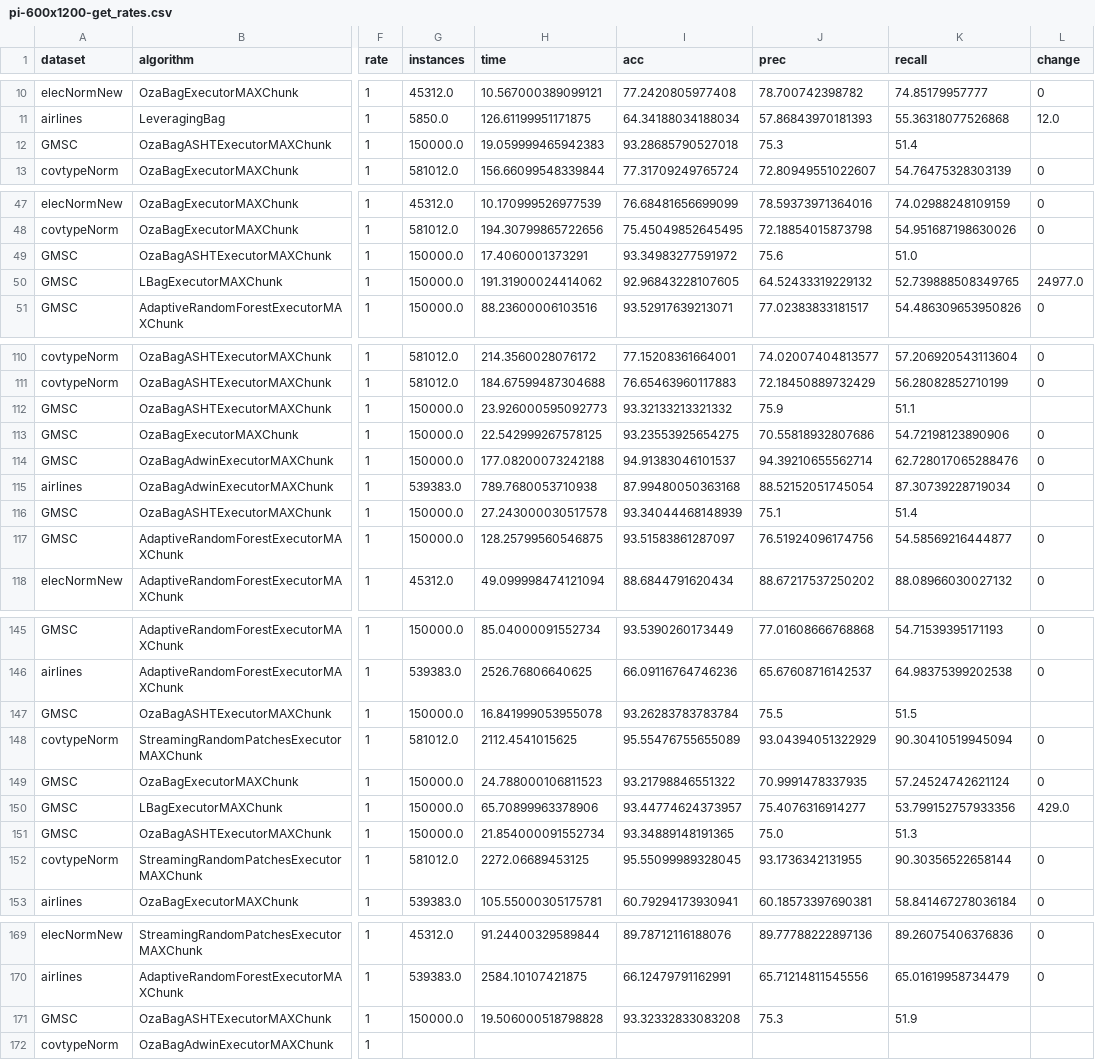
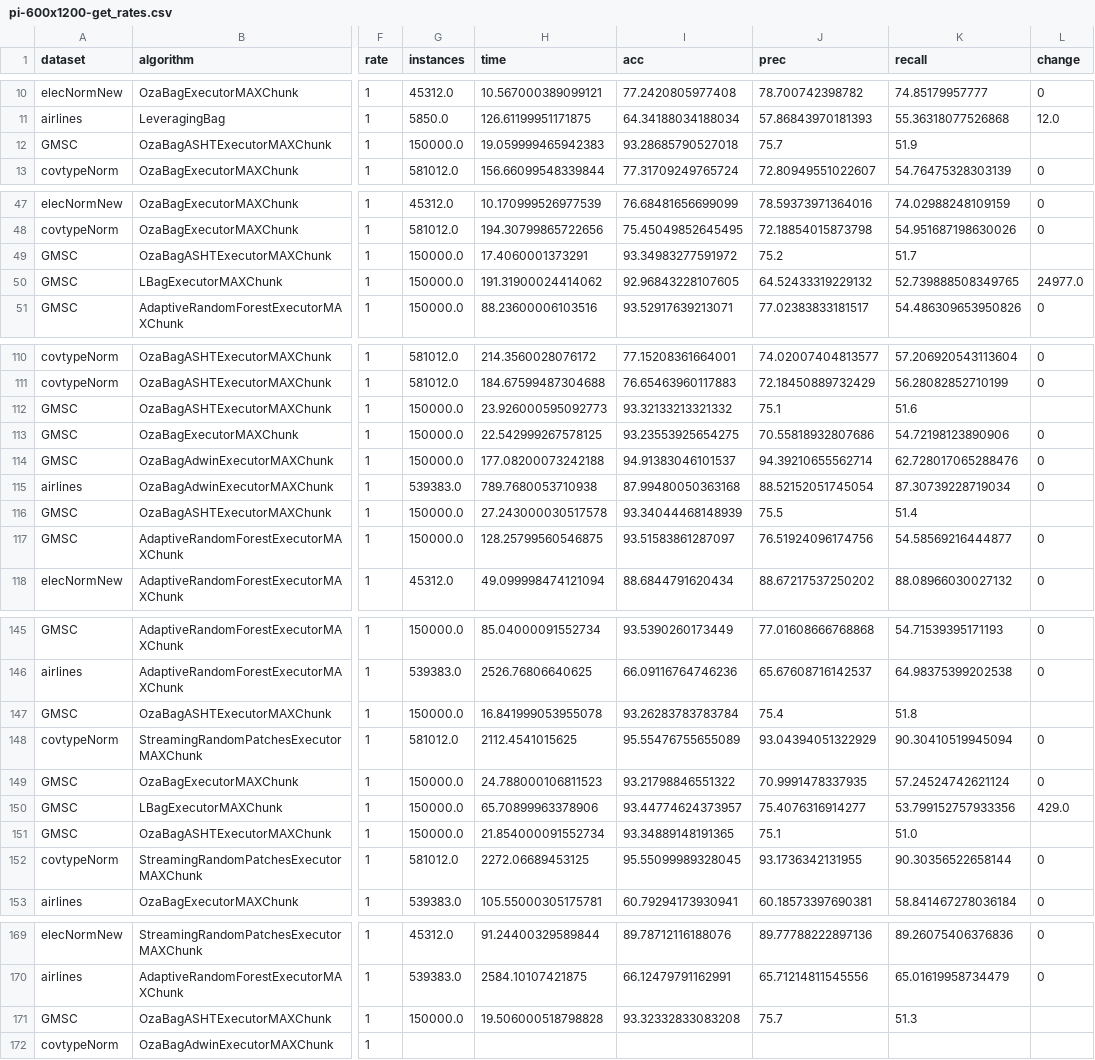
Before and after one commit to HPCSys-Lab/tecnhiques-reduce-consumption-energy, a CSV file: parsed_csvs/pi-600x1200-get_rates.csv, drawn as a sheet; only a part is shown, gaps mark what is left out; the diff covers the shown part only; the diff names each change by its address in the sheet, - before the commit and + after, or states it on an @@ line.

```diff
--- a/parsed_csvs/pi-600x1200-get_rates.csv
+++ b/parsed_csvs/pi-600x1200-get_rates.csv
-J12 (prec): 75.3
+J12 (prec): 75.7
-K12 (recall): 51.4
+K12 (recall): 51.9
-J49 (prec): 75.6
+J49 (prec): 75.2
-K49 (recall): 51.0
+K49 (recall): 51.7
-J112 (prec): 75.9
+J112 (prec): 75.1
-K112 (recall): 51.1
+K112 (recall): 51.6
-J116 (prec): 75.1
+J116 (prec): 75.5
-J147 (prec): 75.5
+J147 (prec): 75.4
-K147 (recall): 51.5
+K147 (recall): 51.8
-J151 (prec): 75.0
+J151 (prec): 75.1
-K151 (recall): 51.3
+K151 (recall): 51.0
-J171 (prec): 75.3
+J171 (prec): 75.7
-K171 (recall): 51.9
+K171 (recall): 51.3
```
Also changed, not shown: 6 edited cells elsewhere in this file, 8 other files.
